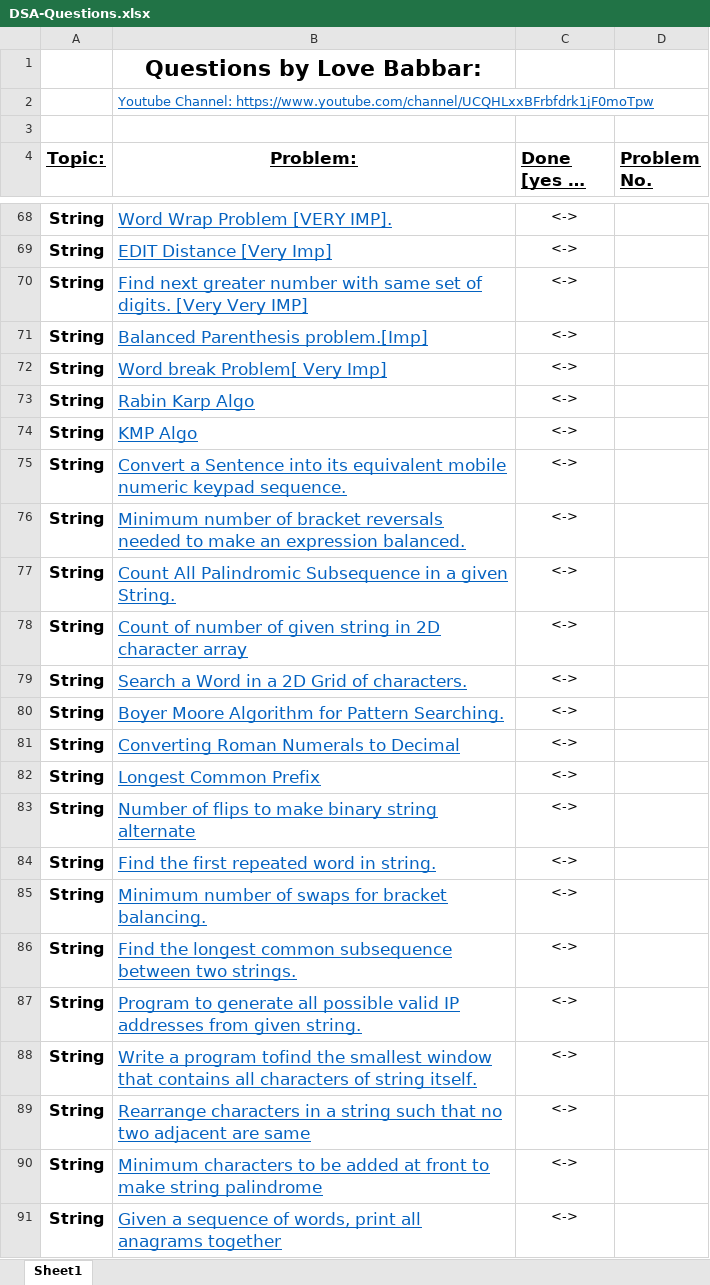
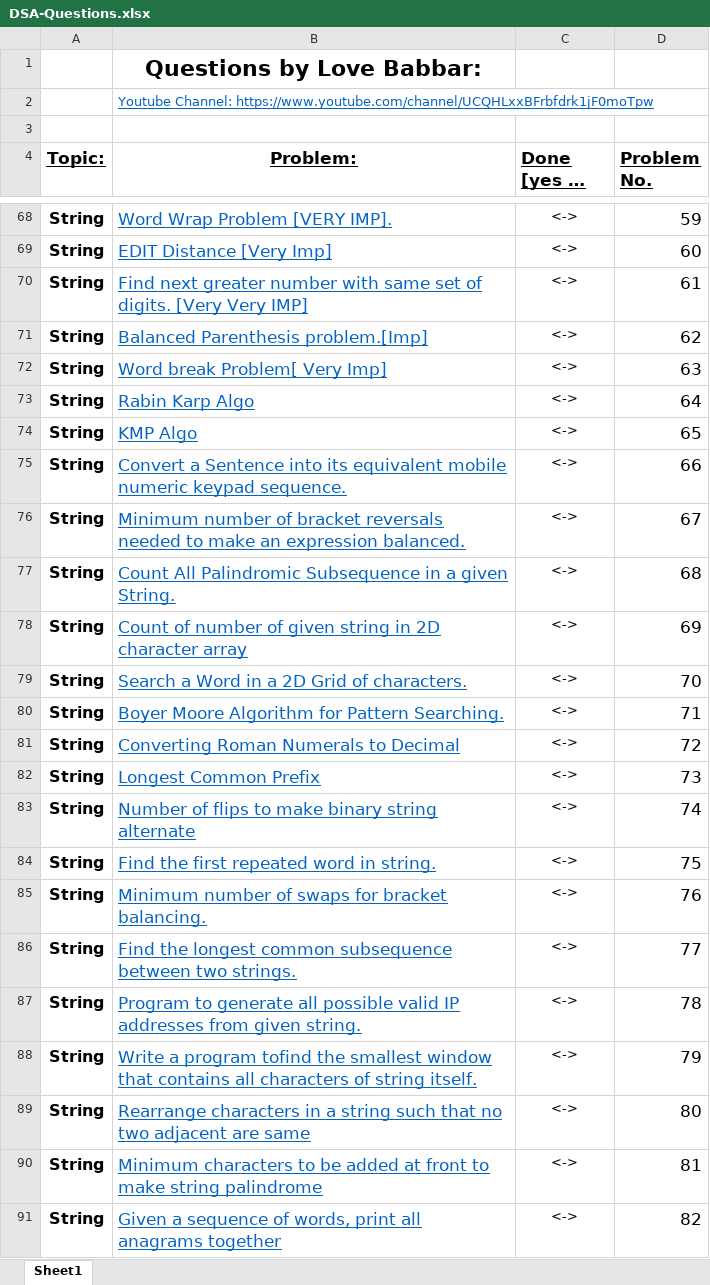
Before and after one commit to rahulMishra05/DSA-Problems, an Excel workbook: DSA-Questions.xlsx, sheet Sheet1, drawn as a sheet; only a part is shown, gaps mark what is left out; long unchanged cells end in …; values as stored, in another font and other column widths than the file's, no borders; the diff covers the shown part only; the diff names each change by its address in the sheet, - before the commit and + after, or states it on an @@ line.

Commit message:
All problems marked with number

```diff
--- a/DSA-Questions.xlsx (sheet Sheet1)
+++ b/DSA-Questions.xlsx (sheet Sheet1)
-D68 (Problem No.): (empty)
+D68 (Problem No.): 59
-D69 (Problem No.): (empty)
+D69 (Problem No.): 60
-D70 (Problem No.): (empty)
+D70 (Problem No.): 61
-D71 (Problem No.): (empty)
+D71 (Problem No.): 62
-D72 (Problem No.): (empty)
+D72 (Problem No.): 63
-D73 (Problem No.): (empty)
+D73 (Problem No.): 64
-D74 (Problem No.): (empty)
+D74 (Problem No.): 65
-D75 (Problem No.): (empty)
+D75 (Problem No.): 66
-D76 (Problem No.): (empty)
+D76 (Problem No.): 67
-D77 (Problem No.): (empty)
+D77 (Problem No.): 68
-D78 (Problem No.): (empty)
+D78 (Problem No.): 69
-D79 (Problem No.): (empty)
+D79 (Problem No.): 70
-D80 (Problem No.): (empty)
+D80 (Problem No.): 71
-D81 (Problem No.): (empty)
+D81 (Problem No.): 72
-D82 (Problem No.): (empty)
+D82 (Problem No.): 73
-D83 (Problem No.): (empty)
+D83 (Problem No.): 74
-D84 (Problem No.): (empty)
+D84 (Problem No.): 75
-D85 (Problem No.): (empty)
+D85 (Problem No.): 76
-D86 (Problem No.): (empty)
+D86 (Problem No.): 77
-D87 (Problem No.): (empty)
+D87 (Problem No.): 78
-D88 (Problem No.): (empty)
+D88 (Problem No.): 79
-D89 (Problem No.): (empty)
+D89 (Problem No.): 80
-D90 (Problem No.): (empty)
+D90 (Problem No.): 81
-D91 (Problem No.): (empty)
+D91 (Problem No.): 82
```
Also changed, not shown: 390 edited cells and cell formats elsewhere in this sheet.
